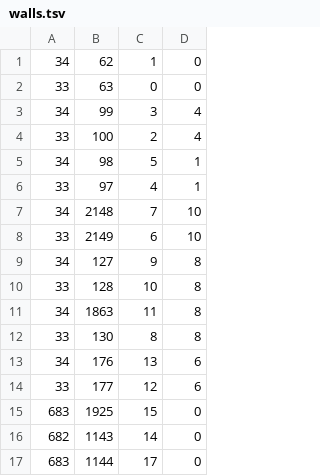
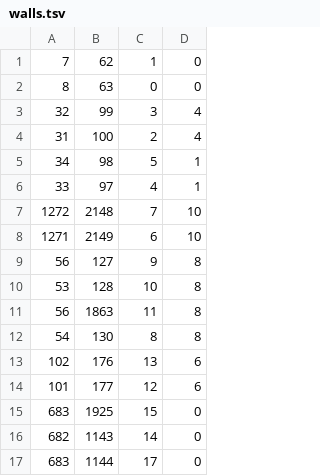
Before and after one commit to Vlad-Tarabukin/better-hlm-editor, a TSV file: walls.tsv, drawn as a sheet; only a part is shown; the diff covers the shown part only.

```diff
--- a/walls.tsv
+++ b/walls.tsv
@@ -1,15 +1,15 @@
-34	62	1	0
-33	63	0	0
-34	99	3	4
-33	100	2	4
+7	62	1	0
+8	63	0	0
+32	99	3	4
+31	100	2	4
 34	98	5	1
 33	97	4	1
-34	2148	7	10
-33	2149	6	10
-34	127	9	8
-33	128	10	8
-34	1863	11	8
-33	130	8	8
-34	176	13	6
-33	177	12	6
+1272	2148	7	10
+1271	2149	6	10
+56	127	9	8
+53	128	10	8
+56	1863	11	8
+54	130	8	8
+102	176	13	6
+101	177	12	6
 683	1925	15	0
```
Also changed, not shown: 18 edited cells elsewhere in this file, enemies.tsv, 15 other files.
